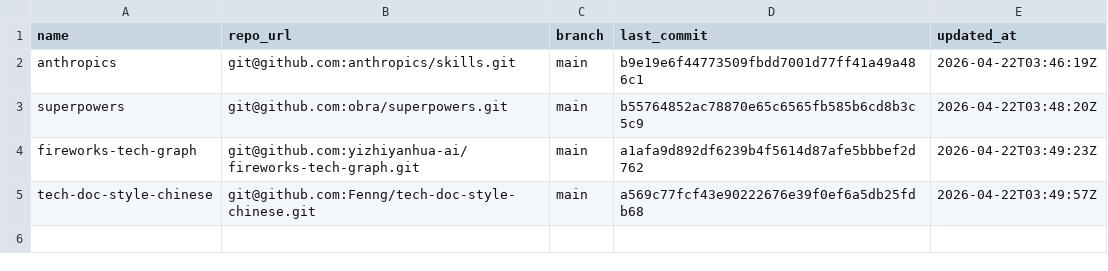
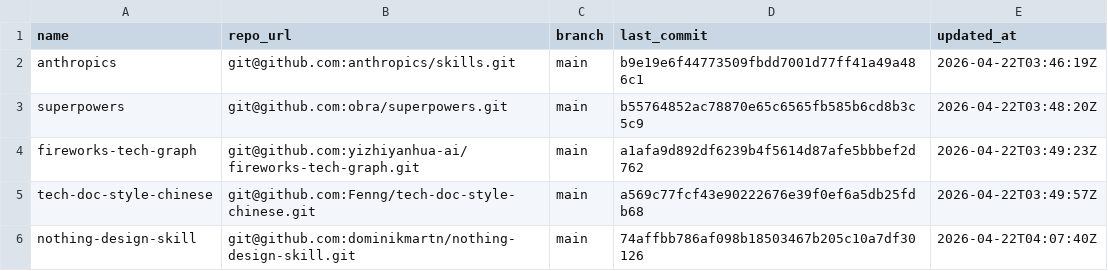
Before and after one commit to exbob/my-vibe-coding-toolkits, a TSV file: thirdpart/skills.sources.tsv, drawn as a sheet.

Commit message:
feat(skills): vendor nothing-design-skill and register source
Add nothing-design-skill into thirdpart vendor backups and record its upstream source metadata, while documenting the GitHub origin in README.

```diff
--- a/thirdpart/skills.sources.tsv
+++ b/thirdpart/skills.sources.tsv
@@ -5 +5,2 @@ fireworks-tech-graph	git@github.com:yizhiyanhua-ai/fireworks-tech-graph.git	main
 tech-doc-style-chinese	git@github.com:Fenng/tech-doc-style-chinese.git	main	a569c77fcf43e90222676e39f0ef6a5db25fdb68	2026-04-22T03:49:57Z
+nothing-design-skill	git@github.com:dominikmartn/nothing-design-skill.git	main	74affbb786af098b18503467b205c10a7df30126	2026-04-22T04:07:40Z
```
Also changed, not shown: 8 other files.
